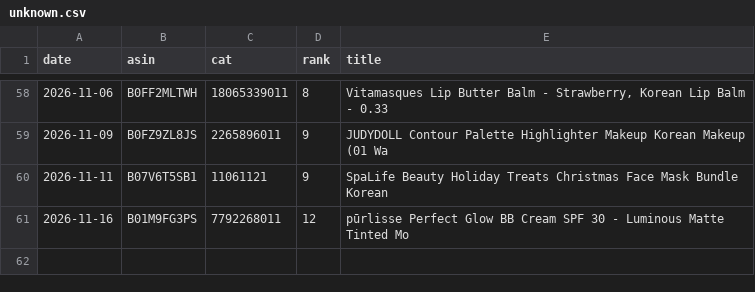
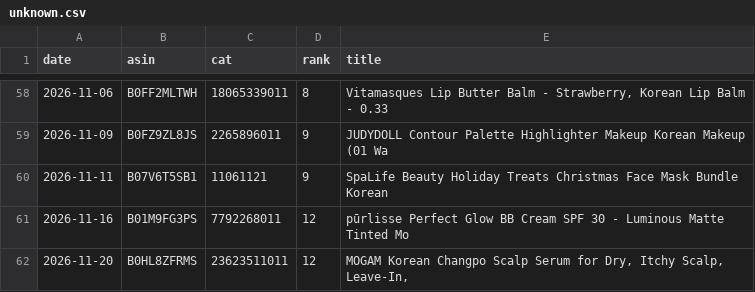
Before and after one commit to dayyyline-lgtm/coverage-dashboard, a CSV file: amazon-beauty-tracker/data/subcat/unknown.csv, drawn as a sheet; only a part is shown, gaps mark what is left out; the diff names each change by its address in the sheet, - before the commit and + after, or states it on an @@ line.

```diff
--- a/amazon-beauty-tracker/data/subcat/unknown.csv
+++ b/amazon-beauty-tracker/data/subcat/unknown.csv
+row 62: 2026-11-20 | B0HL8ZFRMS | 23623511011 | 12 | MOGAM Korean Changpo Scalp Serum for Dry, Itchy Scalp, Leave-In,
```
Also changed, not shown: amazon-beauty-tracker/data/lists/2026-11.csv, amazon-beauty-tracker/data/lists/days.csv, 6 other files.
